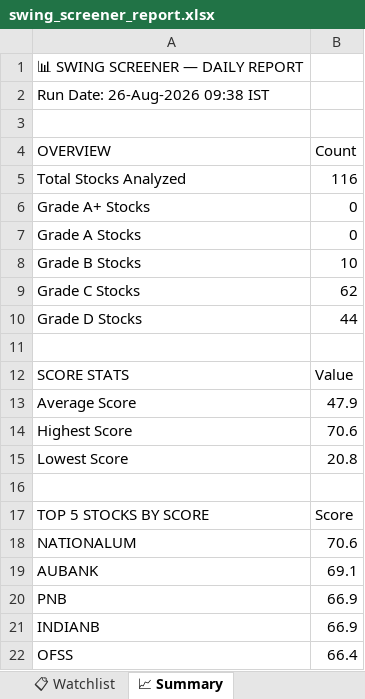
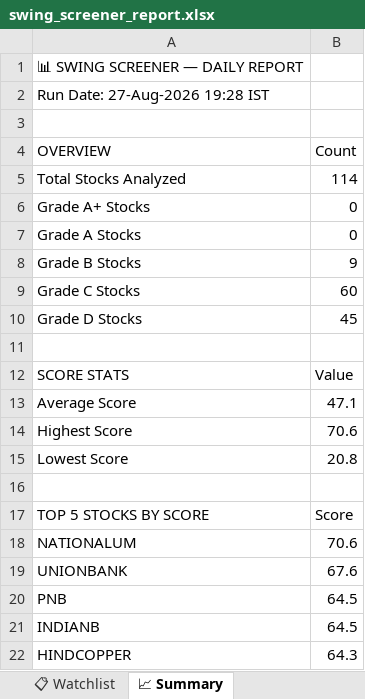
Before and after one commit to sashokkumars-sys/swing-screener, an Excel workbook: output/swing_screener_report.xlsx, sheet 📈 Summary, drawn as a sheet; values as stored, in another font and other column widths than the file's, no borders; removed rows and columns are numbered as before the commit, all else as after; the diff names each change by its address in the sheet, - before the commit and + after, or states it on an @@ line.

```diff
--- a/output/swing_screener_report.xlsx (sheet 📈 Summary)
+++ b/output/swing_screener_report.xlsx (sheet 📈 Summary)
-A2 (OVERVIEW): Run Date: 26-Aug-2026 09:38 IST
+A2 (OVERVIEW): Run Date: 27-Aug-2026 19:28 IST
-B5 (Count): 116
+B5 (Count): 114
-B8 (Count): 10
+B8 (Count): 9
-B9 (Count): 62
+B9 (Count): 60
-B10 (Count): 44
+B10 (Count): 45
-B13 (Count): 47.9
+B13 (Count): 47.1
-row 19: AUBANK | 69.1
+row 19: UNIONBANK | 67.6
-B20:B21 (Count): 66.9
+B20:B21 (Count): 64.5
-row 22: OFSS | 66.4
+row 22: HINDCOPPER | 64.3
```
Also changed, not shown: sheet 📊 All Stocks, sheet 👀 Grade B Watch, sheet 📋 Watchlist, 2 other files.
